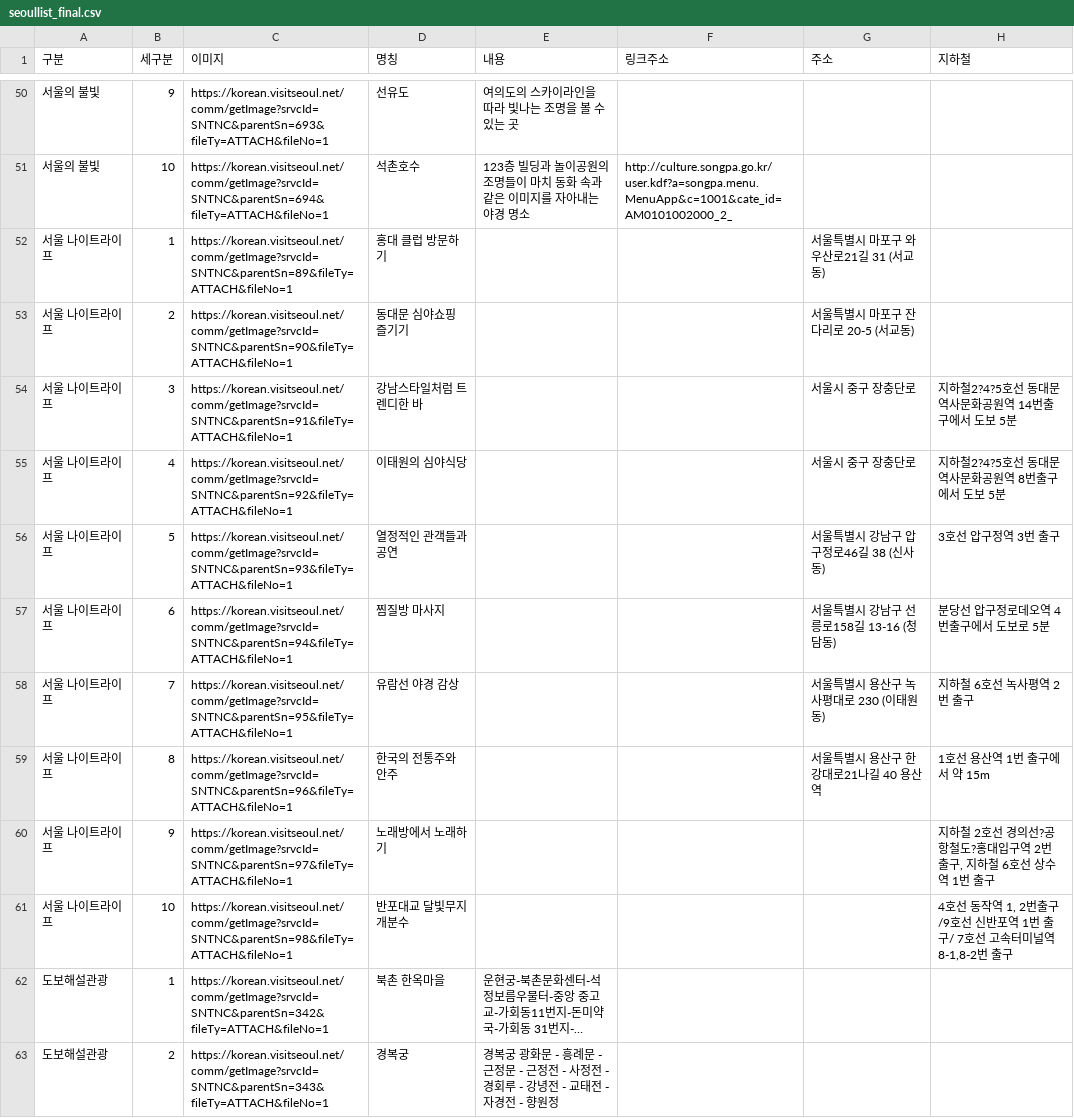
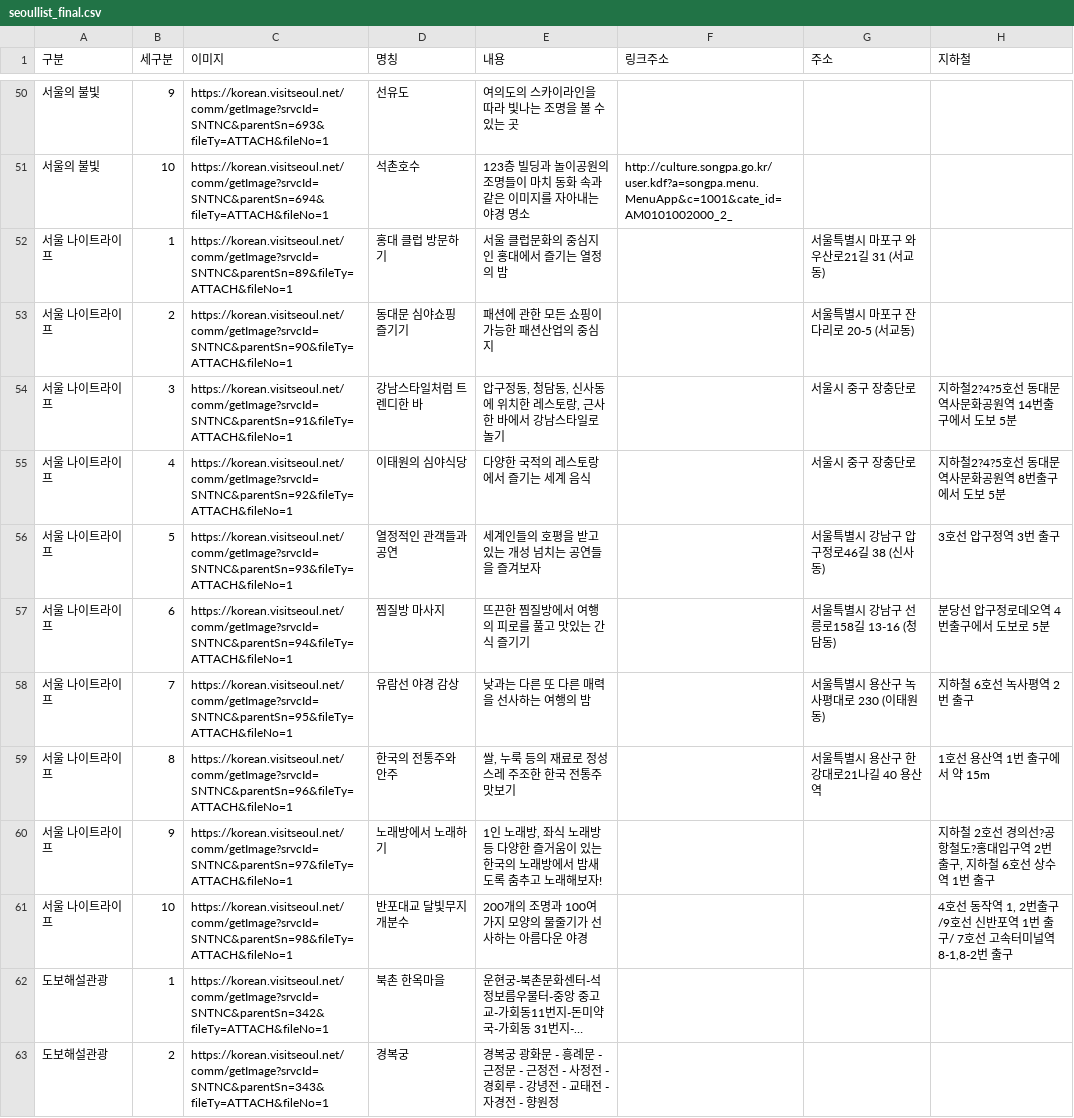
Before and after one commit to our-team-one/SeoulMunhwaBot, a CSV file: Project/DataSet/seoullist_final.csv, drawn as a sheet; only a part is shown, gaps mark what is left out; long unchanged cells end in …; the diff names each change by its address in the sheet, - before the commit and + after, or states it on an @@ line.

Commit message:
Update seoullist_final.csv

```diff
--- a/Project/DataSet/seoullist_final.csv
+++ b/Project/DataSet/seoullist_final.csv
-E52 (내용): (empty)
+E52 (내용): 서울 클럽문화의 중심지인 홍대에서 즐기는 열정의 밤
-E53 (내용): (empty)
+E53 (내용): 패션에 관한 모든 쇼핑이 가능한 패션산업의 중심지
-E54 (내용): (empty)
+E54 (내용): 압구정동, 청담동, 신사동에 위치한 레스토랑, 근사한 바에서 강남스타일로 놀기
-E55 (내용): (empty)
+E55 (내용): 다양한 국적의 레스토랑에서 즐기는 세계 음식
-E56 (내용): (empty)
+E56 (내용): 세계인들의 호평을 받고 있는 개성 넘치는 공연들을 즐겨보자
-E57 (내용): (empty)
+E57 (내용): 뜨끈한 찜질방에서 여행의 피로를 풀고 맛있는 간식 즐기기
-E58 (내용): (empty)
+E58 (내용): 낮과는 다른 또 다른 매력을 선사하는 여행의 밤
-E59 (내용): (empty)
+E59 (내용): 쌀, 누룩 등의 재료로 정성스레 주조한 한국 전통주 맛보기
-E60 (내용): (empty)
+E60 (내용): 1인 노래방, 좌식 노래방 등 다양한 즐거움이 있는 한국의 노래방에서 밤새도록 춤추고 노래해보자!
-E61 (내용): (empty)
+E61 (내용): 200개의 조명과 100여 가지 모양의 물줄기가 선사하는 아름다운 야경
```
